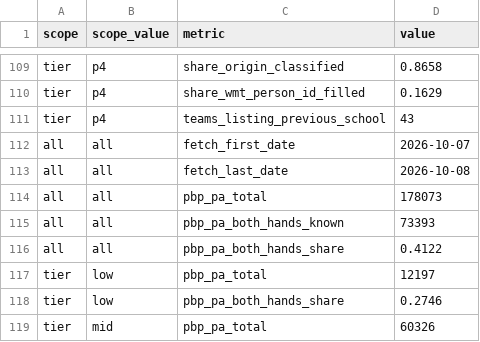
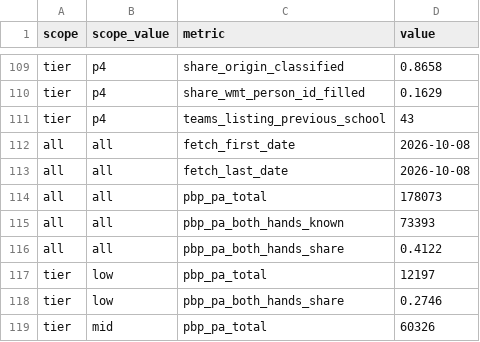
Before and after one commit to jadams-24/College-Baseball-Sim, a CSV file: data/ncaa_2025/roster_aggregates/coverage.csv, drawn as a sheet; only a part is shown, gaps mark what is left out.

```diff
--- a/data/ncaa_2025/roster_aggregates/coverage.csv
+++ b/data/ncaa_2025/roster_aggregates/coverage.csv
@@ -111,3 +111,3 @@ tier,p4,share_wmt_person_id_filled,0.1629
 tier,p4,teams_listing_previous_school,43
-all,all,fetch_first_date,2026-10-07
+all,all,fetch_first_date,2026-10-08
 all,all,fetch_last_date,2026-10-08
```
Also changed, not shown: 5 other files.
